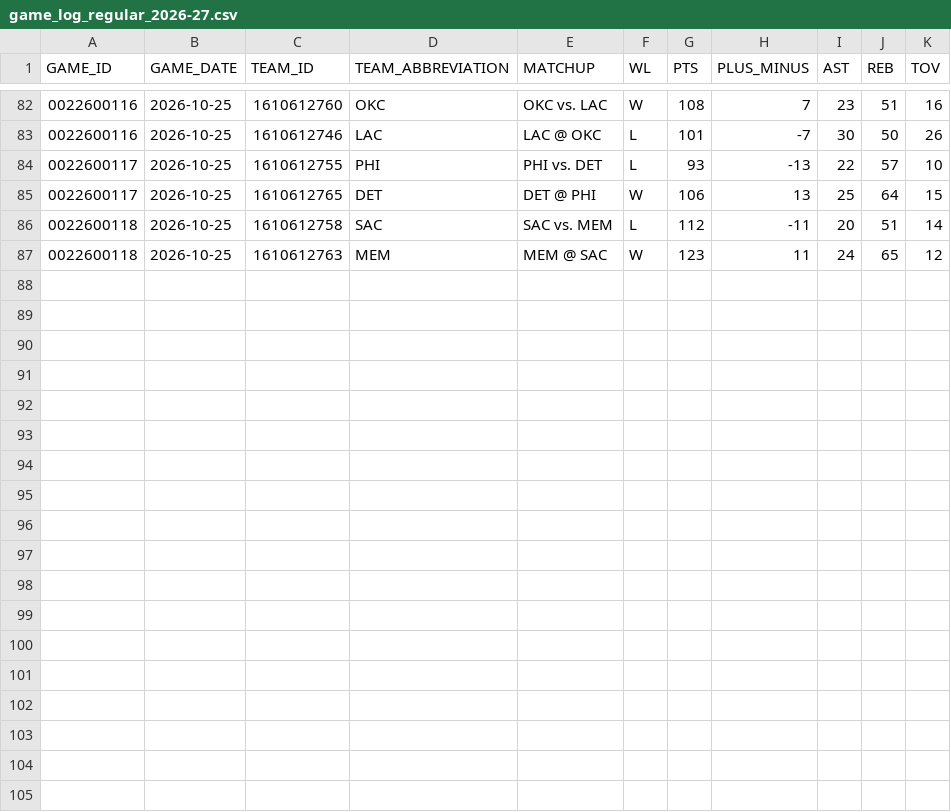
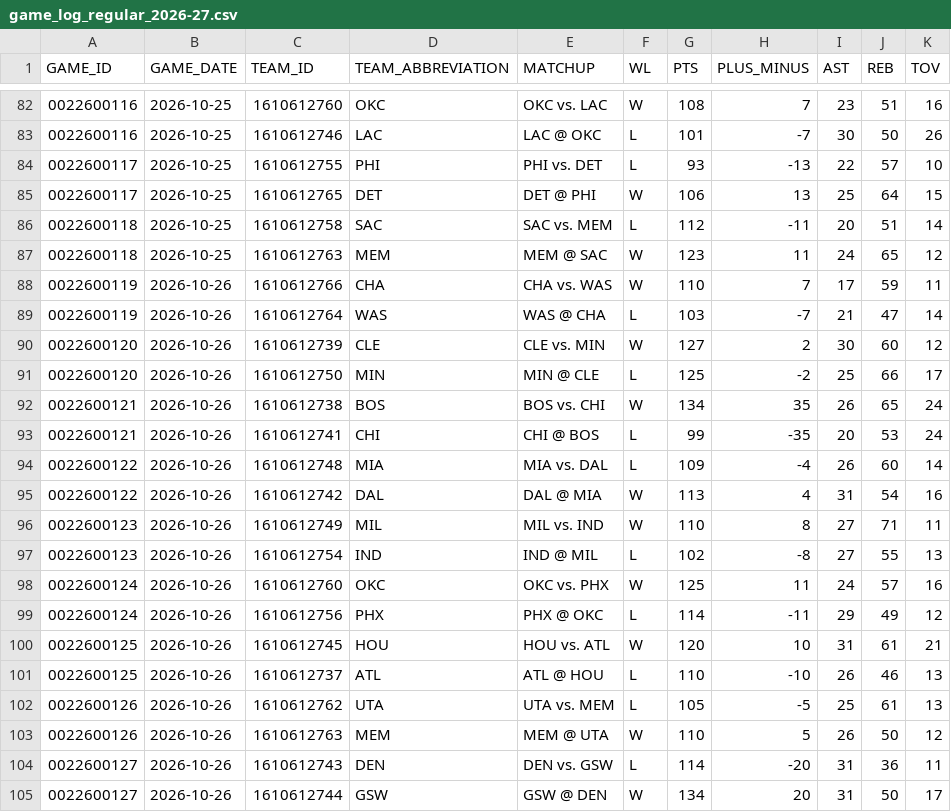
Before and after one commit to IcaruzSoftware/courtside-oracle, a CSV file: src/data/raw/game_log_regular_2026-27.csv, drawn as a sheet; only a part is shown, gaps mark what is left out.

```diff
--- a/src/data/raw/game_log_regular_2026-27.csv
+++ b/src/data/raw/game_log_regular_2026-27.csv
@@ -87 +87,19 @@ GAME_ID,GAME_DATE,TEAM_ID,TEAM_ABBREVIATION,MATCHUP,WL,PTS,PLUS_MINUS,AST,REB,TO
 0022600118,2026-10-25,1610612763,MEM,MEM @ SAC,W,123,11,24,65,12
+0022600119,2026-10-26,1610612766,CHA,CHA vs. WAS,W,110,7,17,59,11
+0022600119,2026-10-26,1610612764,WAS,WAS @ CHA,L,103,-7,21,47,14
+0022600120,2026-10-26,1610612739,CLE,CLE vs. MIN,W,127,2,30,60,12
+0022600120,2026-10-26,1610612750,MIN,MIN @ CLE,L,125,-2,25,66,17
+0022600121,2026-10-26,1610612738,BOS,BOS vs. CHI,W,134,35,26,65,24
+0022600121,2026-10-26,1610612741,CHI,CHI @ BOS,L,99,-35,20,53,24
+0022600122,2026-10-26,1610612748,MIA,MIA vs. DAL,L,109,-4,26,60,14
+0022600122,2026-10-26,1610612742,DAL,DAL @ MIA,W,113,4,31,54,16
+0022600123,2026-10-26,1610612749,MIL,MIL vs. IND,W,110,8,27,71,11
+0022600123,2026-10-26,1610612754,IND,IND @ MIL,L,102,-8,27,55,13
+0022600124,2026-10-26,1610612760,OKC,OKC vs. PHX,W,125,11,24,57,16
+0022600124,2026-10-26,1610612756,PHX,PHX @ OKC,L,114,-11,29,49,12
+0022600125,2026-10-26,1610612745,HOU,HOU vs. ATL,W,120,10,31,61,21
+0022600125,2026-10-26,1610612737,ATL,ATL @ HOU,L,110,-10,26,46,13
+0022600126,2026-10-26,1610612762,UTA,UTA vs. MEM,L,105,-5,25,61,13
+0022600126,2026-10-26,1610612763,MEM,MEM @ UTA,W,110,5,26,50,12
+0022600127,2026-10-26,1610612743,DEN,DEN vs. GSW,L,114,-20,31,36,11
+0022600127,2026-10-26,1610612744,GSW,GSW @ DEN,W,134,20,31,50,17
```
Also changed, not shown: src/data/raw/player_season_stats_2026-27.csv, 2 other files.
